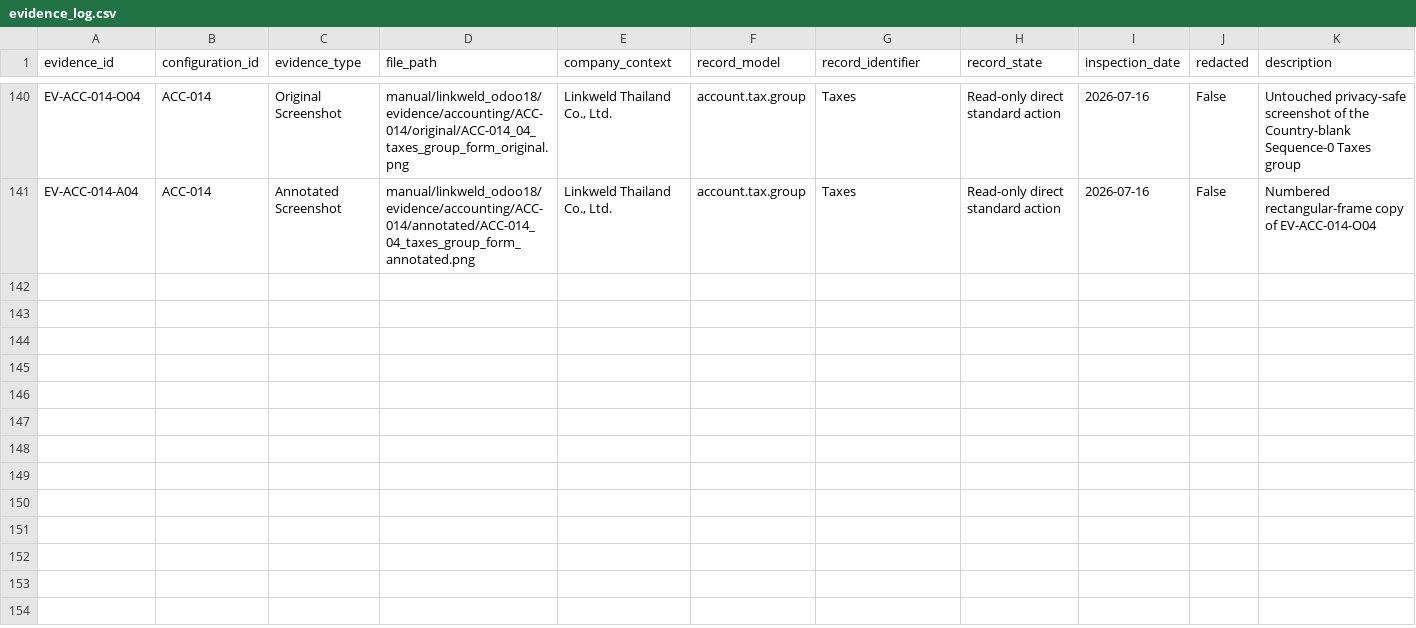
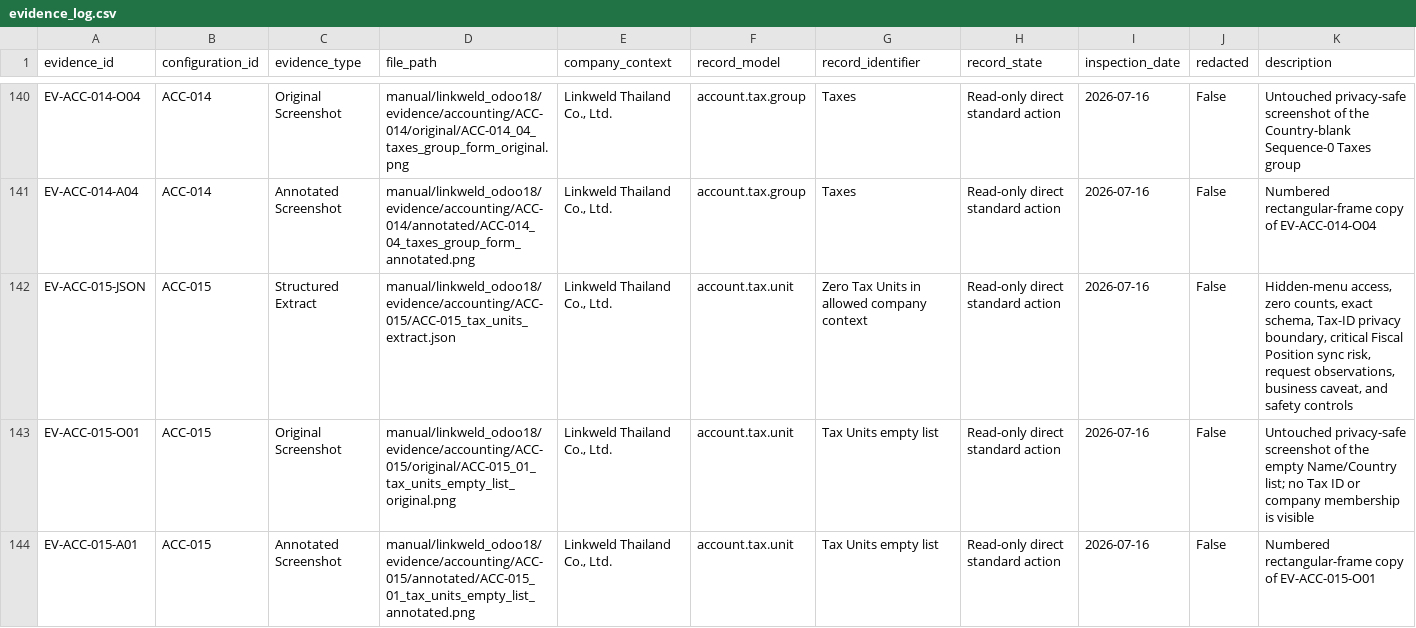
Before and after one commit to View-tum/Odoo18dev, a CSV file: manual/linkweld_odoo18/register/evidence_log.csv, drawn as a sheet; only a part is shown, gaps mark what is left out; the diff names each change by its address in the sheet, - before the commit and + after, or states it on an @@ line.

```diff
--- a/manual/linkweld_odoo18/register/evidence_log.csv
+++ b/manual/linkweld_odoo18/register/evidence_log.csv
+row 142: EV-ACC-015-JSON | ACC-015 | Structured Extract | manual/linkweld_odoo18/evidence/accounting/ACC-015/ACC-015_tax_units_extract.json | Linkweld Thailand Co., Ltd. | account.tax.unit | Zero Tax Units in allowed company context | Read-only direct standard action | 2026-07-16 | False | Hidden-menu access, zero counts, exact schema, Tax-ID privacy boundary, critical Fiscal Position sync risk, request observations, business caveat, and safety controls
+row 143: EV-ACC-015-O01 | ACC-015 | Original Screenshot | manual/linkweld_odoo18/evidence/accounting/ACC-015/original/ACC-015_01_tax_units_empty_list_original.png | Linkweld Thailand Co., Ltd. | account.tax.unit | Tax Units empty list | Read-only direct standard action | 2026-07-16 | False | Untouched privacy-safe screenshot of the empty Name/Country list; no Tax ID or company membership is visible
+row 144: EV-ACC-015-A01 | ACC-015 | Annotated Screenshot | manual/linkweld_odoo18/evidence/accounting/ACC-015/annotated/ACC-015_01_tax_units_empty_list_annotated.png | Linkweld Thailand Co., Ltd. | account.tax.unit | Tax Units empty list | Read-only direct standard action | 2026-07-16 | False | Numbered rectangular-frame copy of EV-ACC-015-O01
```
Also changed, not shown: manual/linkweld_odoo18/register/configuration_register.csv, manual/linkweld_odoo18/register/menu_inventory.csv, 6 other files.
